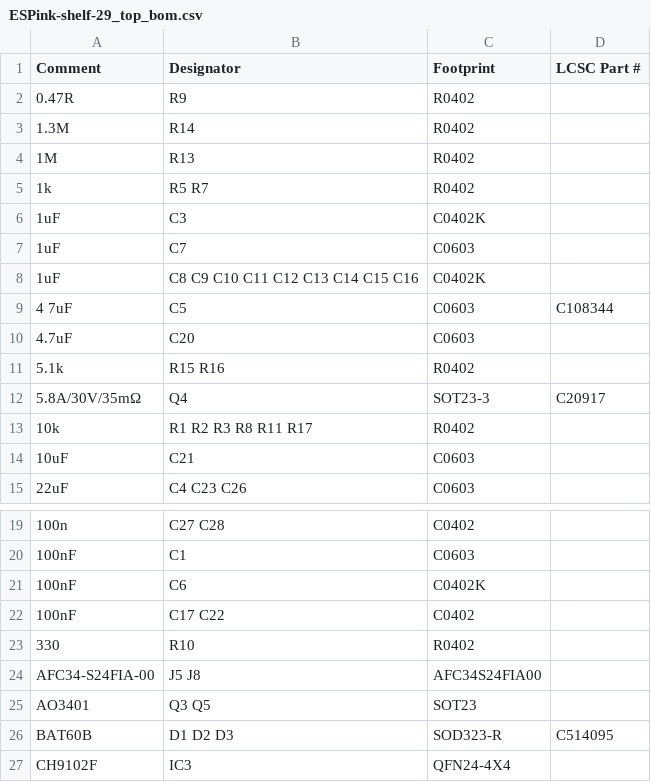
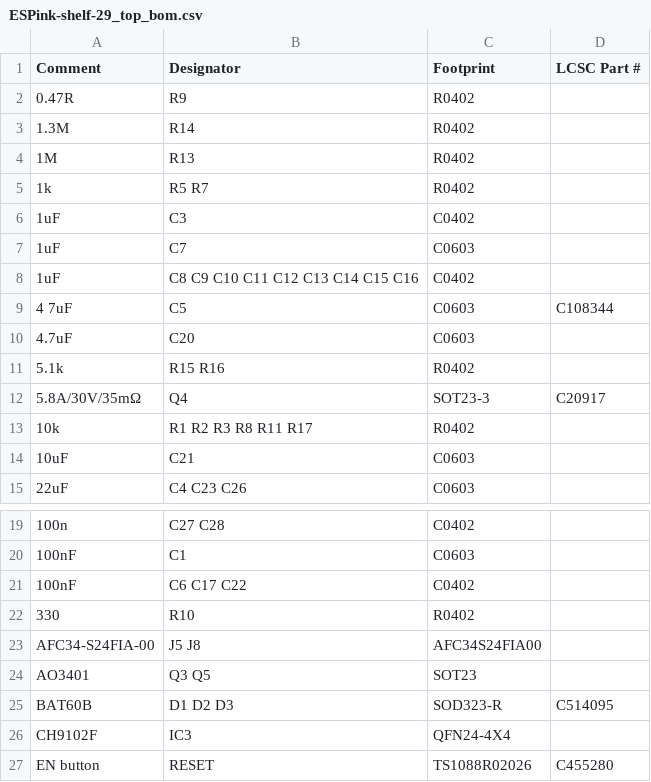
Before and after one commit to LaskaKit/ESPink-Shelf, a CSV file: Production/29/old/ESPink-shelf-29_top_bom.csv, drawn as a sheet; only a part is shown, gaps mark what is left out; the shorter side is filled out with more unchanged rows.

```diff
--- a/Production/29/old/ESPink-shelf-29_top_bom.csv
+++ b/Production/29/old/ESPink-shelf-29_top_bom.csv
@@ -5,5 +5,5 @@ Comment,Designator,Footprint,LCSC Part #
 1k,R5 R7,R0402,
-1uF,C3,C0402K,
+1uF,C3,C0402,
 1uF,C7,C0603,
-1uF,C8 C9 C10 C11 C12 C13 C14 C15 C16,C0402K,
+1uF,C8 C9 C10 C11 C12 C13 C14 C15 C16,C0402,
 4 7uF,C5,C0603,C108344
@@ -20,4 +20,3 @@ Comment,Designator,Footprint,LCSC Part #
 100nF,C1,C0603,
-100nF,C6,C0402K,
-100nF,C17 C22,C0402,
+100nF,C6 C17 C22,C0402,
 330,R10,R0402,
```
Also changed, not shown: Production/29/old/ESPink-shelf-29_top_cpl.csv, 9 other files.
